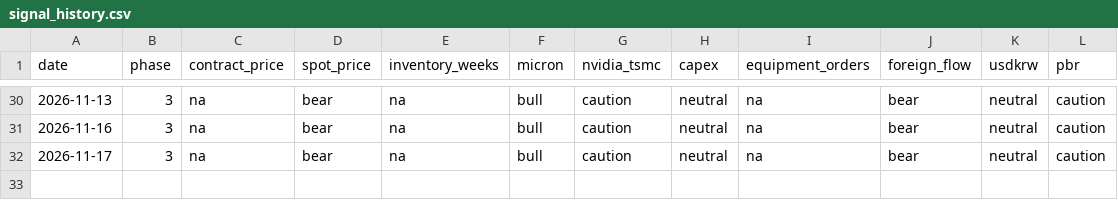
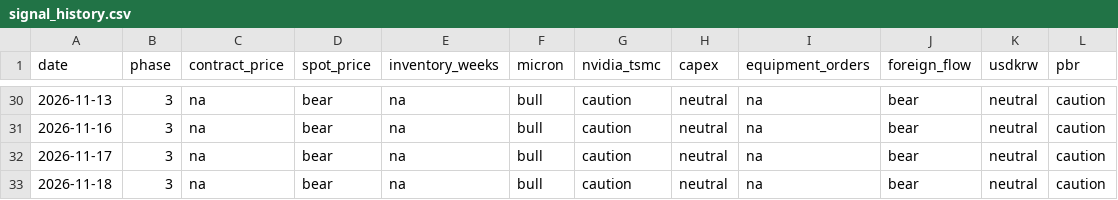
Before and after one commit to sjh991126/futureself-mvp, a CSV file: data/signal_history.csv, drawn as a sheet; only a part is shown, gaps mark what is left out.

```diff
--- a/data/signal_history.csv
+++ b/data/signal_history.csv
@@ -32 +32,2 @@ date,phase,contract_price,spot_price,inventory_weeks,micron,nvidia_tsmc,capex,eq
 2026-11-17,3,na,bear,na,bull,caution,neutral,na,bear,neutral,caution
+2026-11-18,3,na,bear,na,bull,caution,neutral,na,bear,neutral,caution
```
Also changed, not shown: data/series/spot_dram_ddr3_4gb.csv, data/series/spot_dram_ddr4_16gb.csv, 16 other files.
